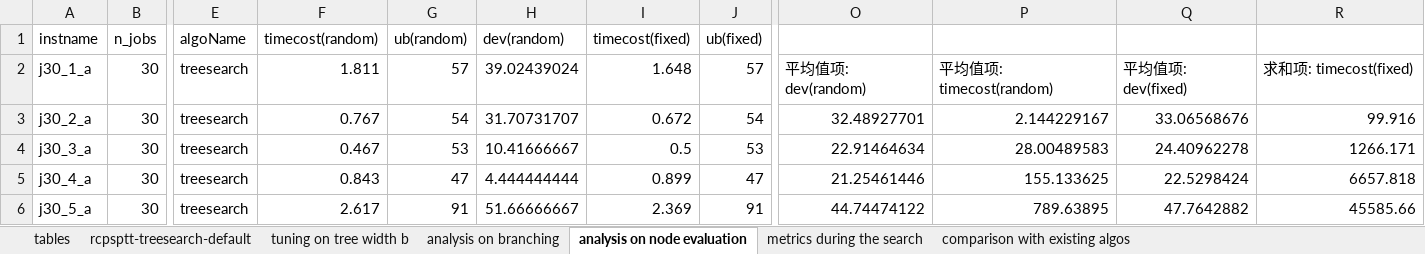
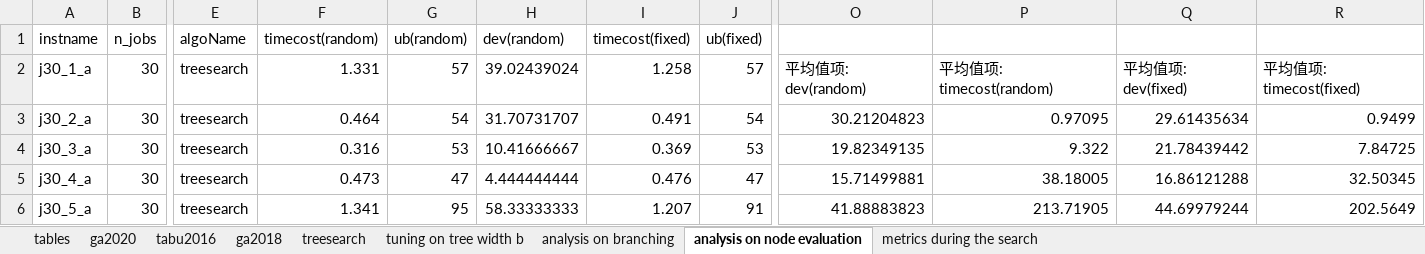
Before and after one commit to njuora/rcpsptt, an Excel workbook: rcpsptt-treesearch.xlsx, sheet analysis on node evaluation, drawn as a sheet; only a part is shown, gaps mark what is left out; values as stored, in another font and other column widths than the file's, no borders; the diff covers the shown part only; the diff names each change by its address in the sheet, - before the commit and + after, or states it on an @@ line.

```diff
--- a/rcpsptt-treesearch.xlsx (sheet analysis on node evaluation)
+++ b/rcpsptt-treesearch.xlsx (sheet analysis on node evaluation)
-sheet tab: rcpsptt-treesearch-default
+sheet tab: treesearch
-sheet tab: comparison with existing algos
+sheet tab: ga2020
+sheet tab: tabu2016
+sheet tab: ga2018
-F2 (timecost(random)): 1.811
+F2 (timecost(random)): 1.331
-I2 (timecost(fixed)): 1.648
+I2 (timecost(fixed)): 1.258
-R2: 求和项: timecost(fixed)
+R2: 平均值项: timecost(fixed)
-F3 (timecost(random)): 0.767
+F3 (timecost(random)): 0.464
-I3 (timecost(fixed)): 0.672
+I3 (timecost(fixed)): 0.491
-O3: 32.48927701
+O3: 30.21204823
-P3: 2.144229167
+P3: 0.97095
-Q3: 33.06568676
+Q3: 29.61435634
-R3: 99.916
+R3: 0.9499
-F4 (timecost(random)): 0.467
+F4 (timecost(random)): 0.316
-I4 (timecost(fixed)): 0.5
+I4 (timecost(fixed)): 0.369
-O4: 22.91464634
+O4: 19.82349135
-P4: 28.00489583
+P4: 9.322
-Q4: 24.40962278
+Q4: 21.78439442
-R4: 1266.171
+R4: 7.84725
-F5 (timecost(random)): 0.843
+F5 (timecost(random)): 0.473
-I5 (timecost(fixed)): 0.899
+I5 (timecost(fixed)): 0.476
-O5: 21.25461446
+O5: 15.71499881
-P5: 155.133625
+P5: 38.18005
-Q5: 22.5298424
+Q5: 16.86121288
-R5: 6657.818
+R5: 32.50345
-F6 (timecost(random)): 2.617
+F6 (timecost(random)): 1.341
-G6 (ub(random)): 91
+G6 (ub(random)): 95
-H6 (dev(random)): 51.66666667
+H6 (dev(random)): 58.33333333
-I6 (timecost(fixed)): 2.369
+I6 (timecost(fixed)): 1.207
-O6: 44.74474122
+O6: 41.88883823
-P6: 789.63895
+P6: 213.71905
-Q6: 47.7642882
+Q6: 44.69979244
-R6: 45585.66
+R6: 202.5649
```
Also changed, not shown: 124 removed rows and 155 edited cells elsewhere in this sheet, sheet treesearch, sheet tuning on tree width b, sheet metrics during the search, sheet analysis on branching, sheet tables, formulas that keep their value, rcpsptt-ssgs.xlsx, rcpsptt_lowerbounds.xlsx.
